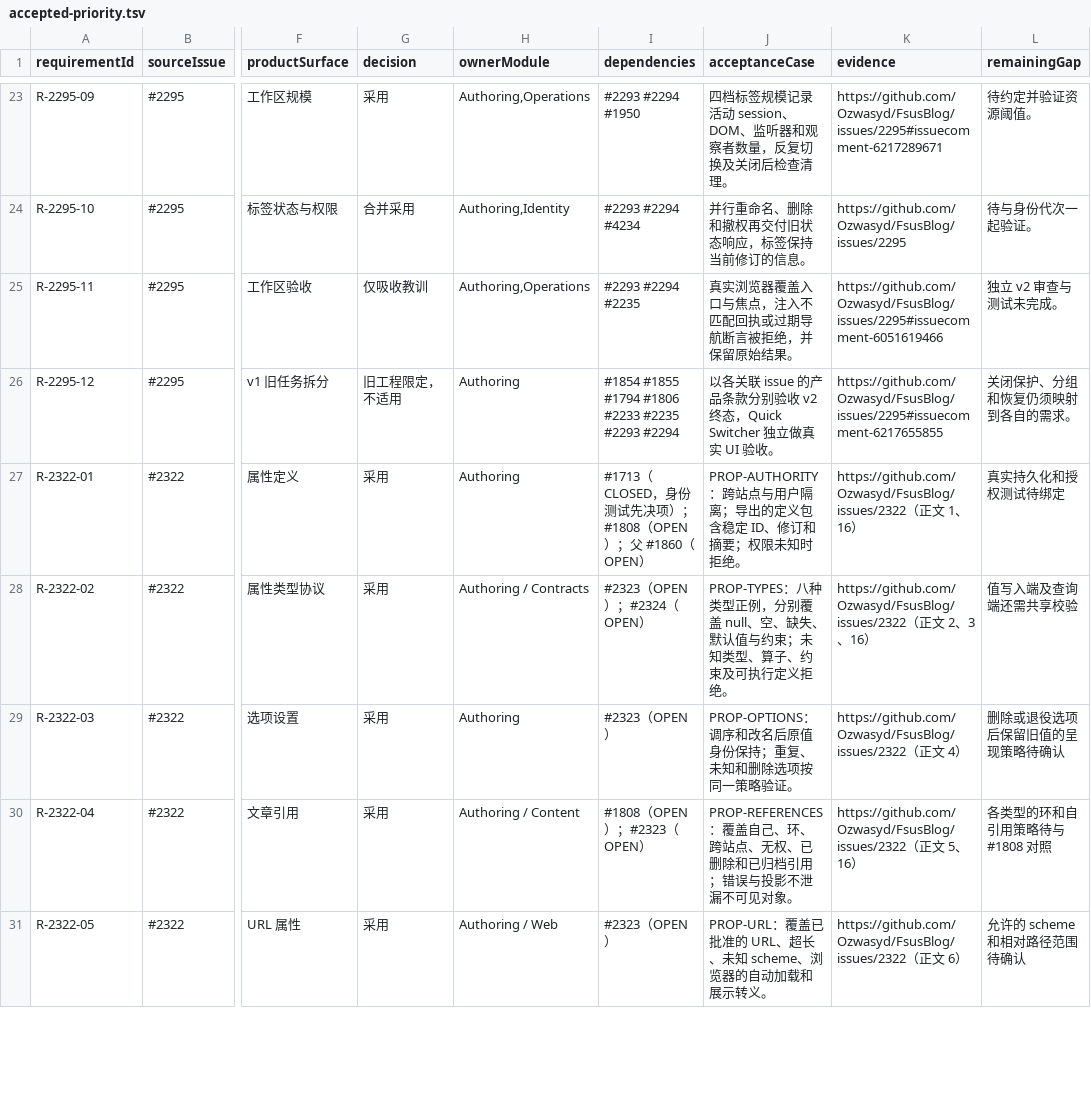
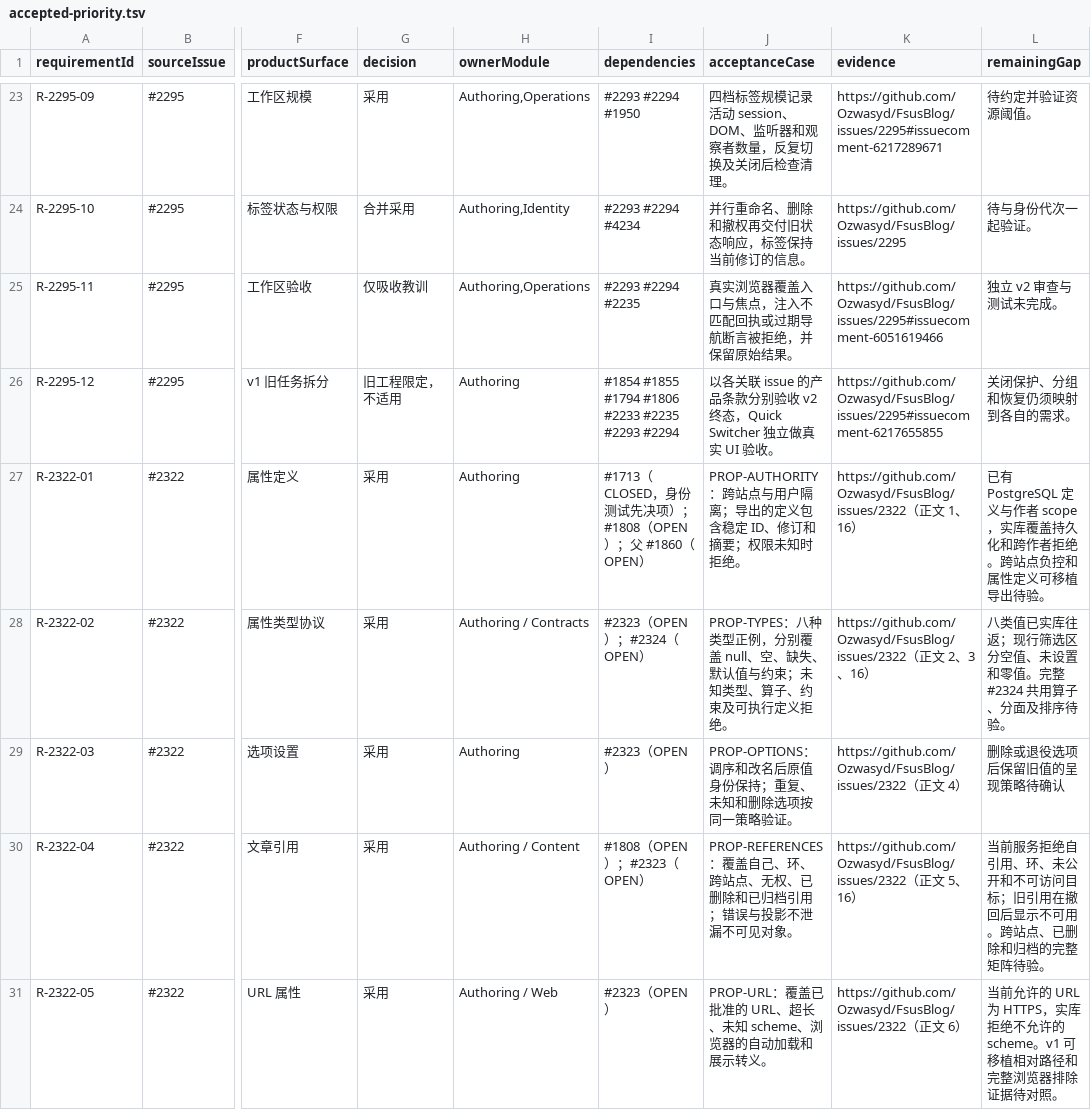
Before and after one commit to Ozwasyd/FsusBlog, a TSV file: docs/issues/accepted-priority.tsv, drawn as a sheet; only a part is shown, gaps mark what is left out; the diff covers the shown part only; the diff names each change by its address in the sheet, - before the commit and + after, or states it on an @@ line.

```diff
--- a/docs/issues/accepted-priority.tsv
+++ b/docs/issues/accepted-priority.tsv
-L27 (remainingGap): 真实持久化和授权测试待绑定
+L27 (remainingGap): 已有 PostgreSQL 定义与作者 scope，实库覆盖持久化和跨作者拒绝。跨站点负控和属性定义可移植导出待验。
-L28 (remainingGap): 值写入端及查询端还需共享校验
+L28 (remainingGap): 八类值已实库往返；现行筛选区分空值、未设置和零值。完整 #2324 共用算子、分面及排序待验。
-L30 (remainingGap): 各类型的环和自引用策略待与 #1808 对照
+L30 (remainingGap): 当前服务拒绝自引用、环、未公开和不可访问目标；旧引用在撤回后显示不可用。跨站点、已删除和归档的完整矩阵待验。
-L31 (remainingGap): 允许的 scheme 和相对路径范围待确认
+L31 (remainingGap): 当前允许的 URL 为 HTTPS，实库拒绝不允许的 scheme。v1 可移植相对路径和完整浏览器排除证据待对照。
```
Also changed, not shown: 6 edited cells elsewhere in this file, 7 other files.
